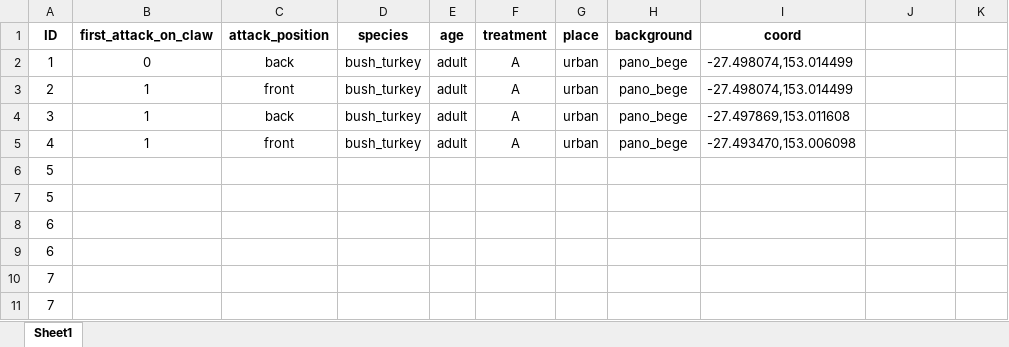
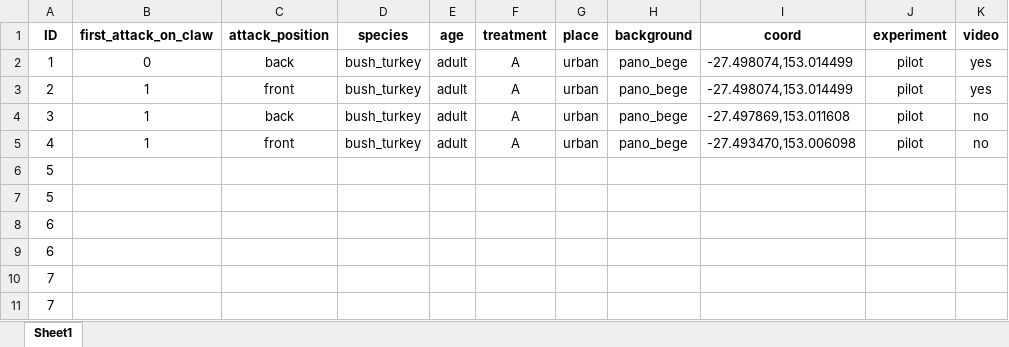
Before and after one commit to DiogoJackson/fiddlercrab_deflection, an Excel workbook: projeto_deflection/data/raw/data_deflection.xlsx, sheet Sheet1, drawn as a sheet; only a part is shown; values as stored, in another font and other column widths than the file's, no borders; the diff names each change by its address in the sheet, - before the commit and + after, or states it on an @@ line.

Commit message:
update data

```diff
--- a/projeto_deflection/data/raw/data_deflection.xlsx (sheet Sheet1)
+++ b/projeto_deflection/data/raw/data_deflection.xlsx (sheet Sheet1)
-J1: (empty)
+J1: experiment
-K1: (empty)
+K1: video
-J2:J5 (experiment): (empty)
+J2:J5 (experiment): pilot
-K2:K3 (video): (empty)
+K2:K3 (video): yes
-K4:K5 (video): (empty)
+K4:K5 (video): no
```
